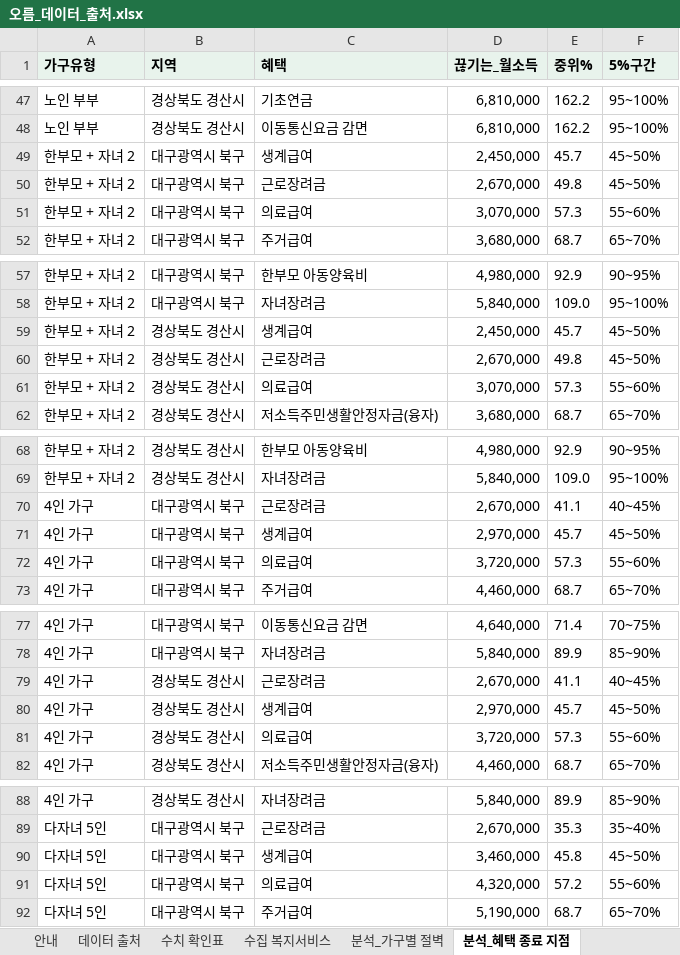
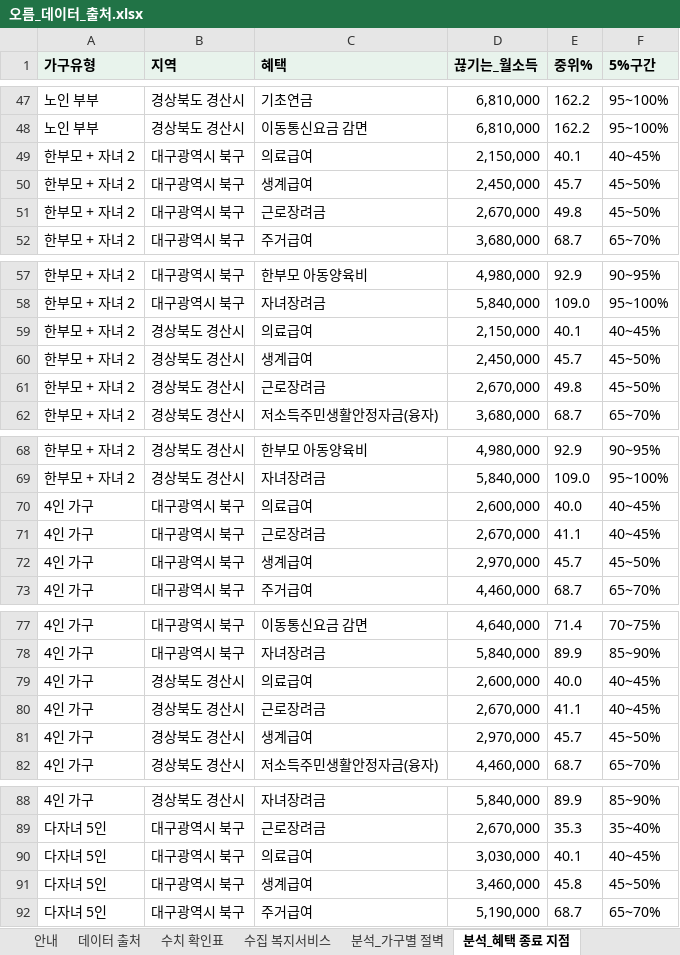
Before and after one commit to oreum-welfare/oreum, an Excel workbook: data/sources/오름_데이터_출처.xlsx, sheet 분석_혜택 종료 지점, drawn as a sheet; only a part is shown, gaps mark what is left out; values as stored, in another font and other column widths than the file's, no borders; removed rows and columns are numbered as before the commit, all else as after; the diff covers the shown part only; the diff names each change by its address in the sheet, - before the commit and + after, or states it on an @@ line.

```diff
--- a/data/sources/오름_데이터_출처.xlsx (sheet 분석_혜택 종료 지점)
+++ b/data/sources/오름_데이터_출처.xlsx (sheet 분석_혜택 종료 지점)
+row 49: 한부모 + 자녀 2 | 대구광역시 북구 | 의료급여 | 2,150,000 | 40.1 | 40~45%
-row 51: 한부모 + 자녀 2 | 대구광역시 북구 | 의료급여 | 3,070,000 | 57.3 | 55~60%
+row 59: 한부모 + 자녀 2 | 경상북도 경산시 | 의료급여 | 2,150,000 | 40.1 | 40~45%
-row 61: 한부모 + 자녀 2 | 경상북도 경산시 | 의료급여 | 3,070,000 | 57.3 | 55~60%
+row 70: 4인 가구 | 대구광역시 북구 | 의료급여 | 2,600,000 | 40.0 | 40~45%
-row 72: 4인 가구 | 대구광역시 북구 | 의료급여 | 3,720,000 | 57.3 | 55~60%
+row 79: 4인 가구 | 경상북도 경산시 | 의료급여 | 2,600,000 | 40.0 | 40~45%
-row 81: 4인 가구 | 경상북도 경산시 | 의료급여 | 3,720,000 | 57.3 | 55~60%
+row 90: 다자녀 5인 | 대구광역시 북구 | 의료급여 | 3,030,000 | 40.1 | 40~45%
-row 91: 다자녀 5인 | 대구광역시 북구 | 의료급여 | 4,320,000 | 57.2 | 55~60%
```
Also changed, not shown: 1 added row and 1 removed row elsewhere in this sheet, sheet 분석_가구별 절벽, analysis/output/benefit_endings.xlsx, analysis/output/cliff_summary.xlsx, 2 other files.
